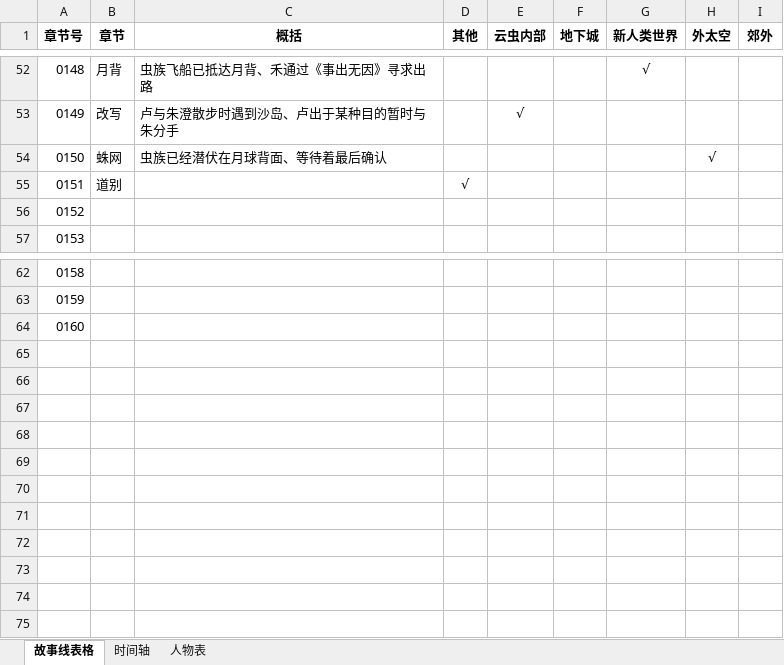
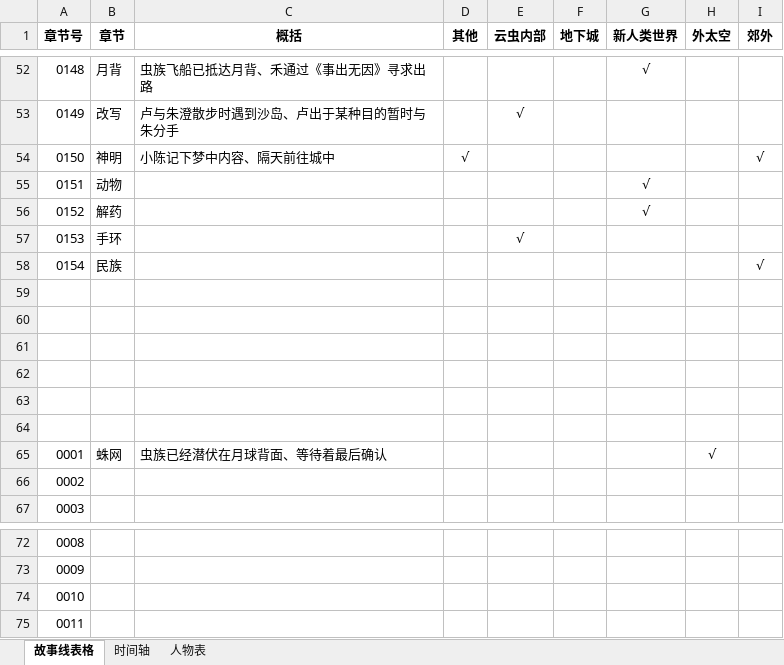
Before and after one commit to CaliFall/Causeless, an Excel workbook: 资料/事出无因-表格.xlsx, sheet 故事线表格, drawn as a sheet; only a part is shown, gaps mark what is left out; values as stored, in another font and other column widths than the file's, no borders; removed rows and columns are numbered as before the commit, all else as after; the diff names each change by its address in the sheet, - before the commit and + after, or states it on an @@ line.

```diff
--- a/资料/事出无因-表格.xlsx (sheet 故事线表格)
+++ b/资料/事出无因-表格.xlsx (sheet 故事线表格)
+row 54: 0150 | 神明 | 小陈记下梦中内容、隔天前往城中 | √ |  |  |  |  | √
+row 55: 0151 | 动物 |  |  |  |  | √
+row 56: 0152 | 解药 |  |  |  |  | √
+row 57: 0153 | 手环 |  |  | √
+row 58: 0154 | 民族 |  |  |  |  |  |  | √
+row 59: (empty)
+row 60: (empty)
+row 61: (empty)
+row 62: (empty)
+row 63: (empty)
+row 64: (empty)
@@ column A (章节号) renumbered between rows 65 and 74 @@
-row 55: 0151 | 道别 |  | √
+row 75: 0011
```
Also changed, not shown: sheet 时间轴, 2 other files.
